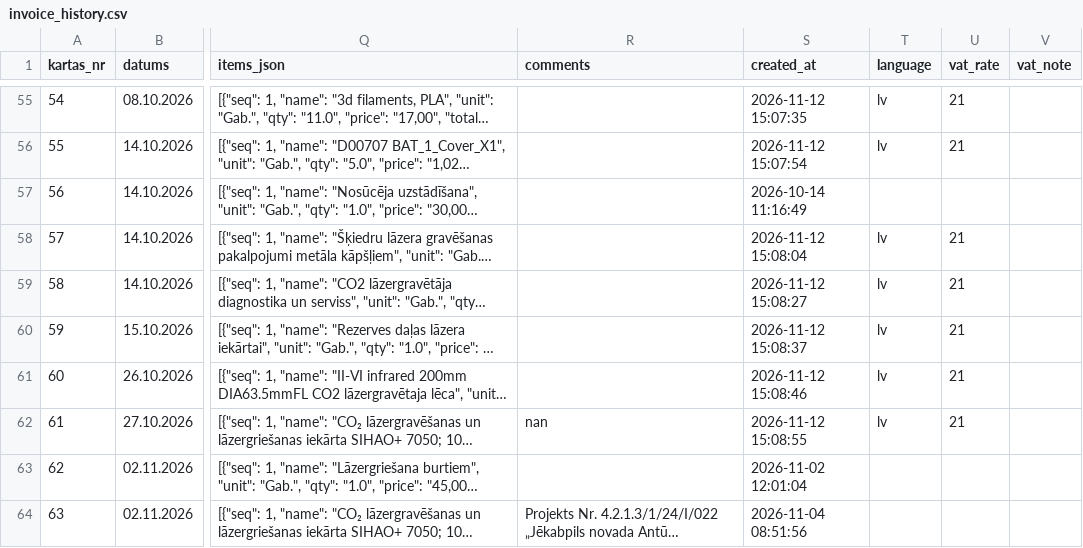
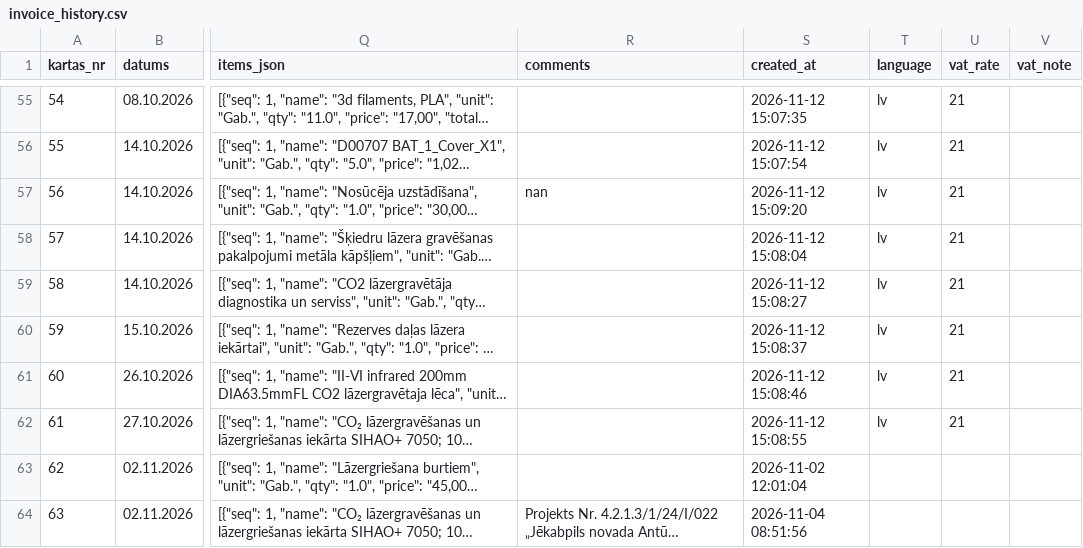
Before and after one commit to Andzhss/OnlinePavadzimes, a CSV file: OnlinePavadzimes/invoice_history.csv, drawn as a sheet; only a part is shown, gaps mark what is left out; long unchanged cells end in …; the diff names each change by its address in the sheet, - before the commit and + after, or states it on an @@ line.

Commit message:
Pievieno BR 0144

```diff
--- a/OnlinePavadzimes/invoice_history.csv
+++ b/OnlinePavadzimes/invoice_history.csv
-R57 (comments): (empty)
+R57 (comments): nan
-S57 (created_at): 2026-10-14 11:16:49
+S57 (created_at): 2026-11-12 15:09:20
-T57 (language): (empty)
+T57 (language): lv
-U57 (vat_rate): (empty)
+U57 (vat_rate): 21
-R62 (comments): nan
+R62 (comments): (empty)
```
